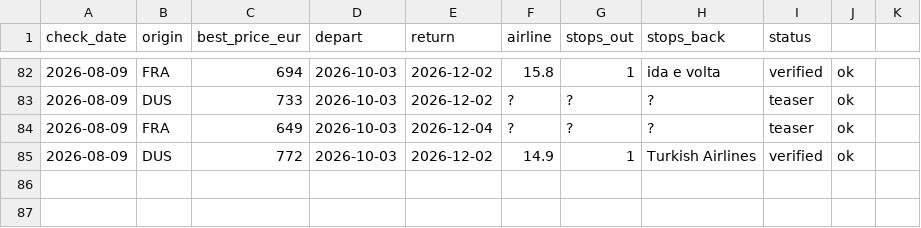
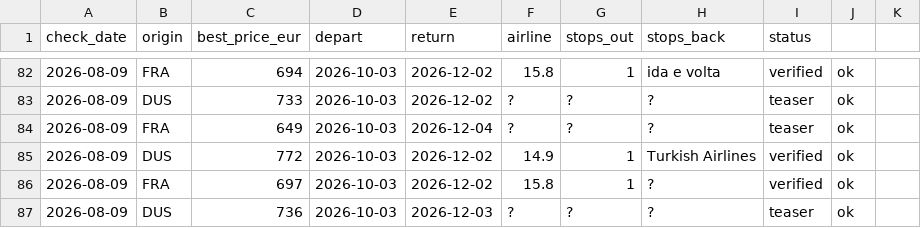
Before and after one commit to Ewuitz/flight-price-checker, a CSV file: price_log.csv, drawn as a sheet; only a part is shown, gaps mark what is left out.

```diff
--- a/price_log.csv
+++ b/price_log.csv
@@ -85 +85,3 @@ check_date,origin,best_price_eur,depart,return,airline,stops_out,stops_back,stat
 2026-08-09,DUS,772,2026-10-03,2026-12-02,14.9,1,Turkish Airlines,verified,ok
+2026-08-09,FRA,697,2026-10-03,2026-12-02,15.8,1,?,verified,ok
+2026-08-09,DUS,736,2026-10-03,2026-12-03,?,?,?,teaser,ok
```
Also changed, not shown: 2 other files.
